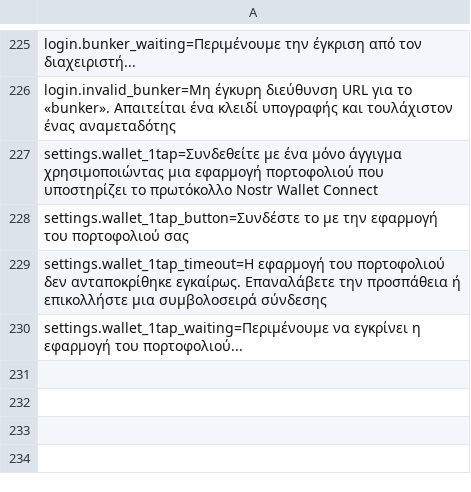
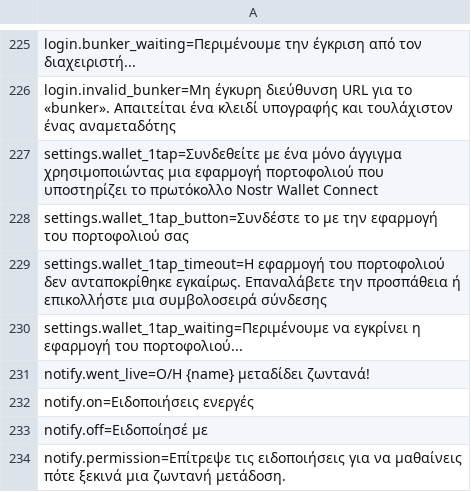
Before and after one commit to nostrlabs-io/zap-stream-notedeck, a TSV file: assets/i18n/el.tsv, drawn as a sheet; only a part is shown, gaps mark what is left out.

Commit message:
docs: perf, releasing, parity status, phone procedure Notify strings for the new locales

```diff
--- a/assets/i18n/el.tsv
+++ b/assets/i18n/el.tsv
@@ -230 +230,5 @@ settings.wallet_1tap_timeout=Η εφαρμογή του πορτοφολιού
 settings.wallet_1tap_waiting=Περιμένουμε να εγκρίνει η εφαρμογή του πορτοφολιού...
+notify.went_live=Ο/Η {name} μεταδίδει ζωντανά!
+notify.on=Ειδοποιήσεις ενεργές
+notify.off=Ειδοποίησέ με
+notify.permission=Επίτρεψε τις ειδοποιήσεις για να μαθαίνεις πότε ξεκινά μια ζωντανή μετάδοση.
```
Also changed, not shown: assets/i18n/ar.tsv, assets/i18n/ja.tsv, 8 other files.
